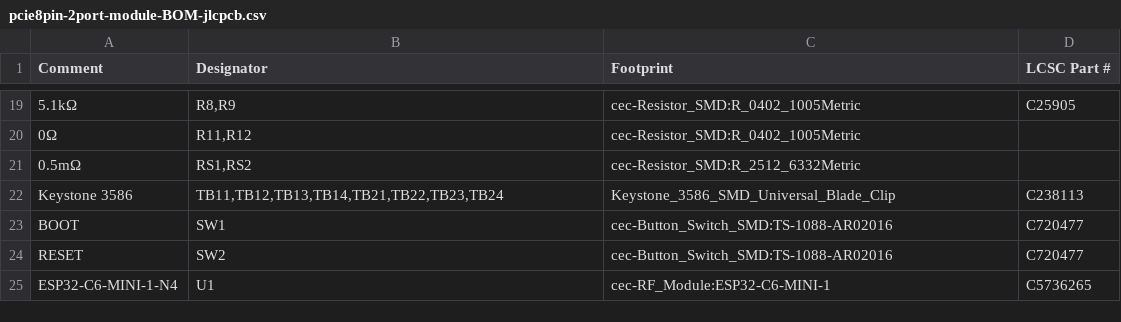
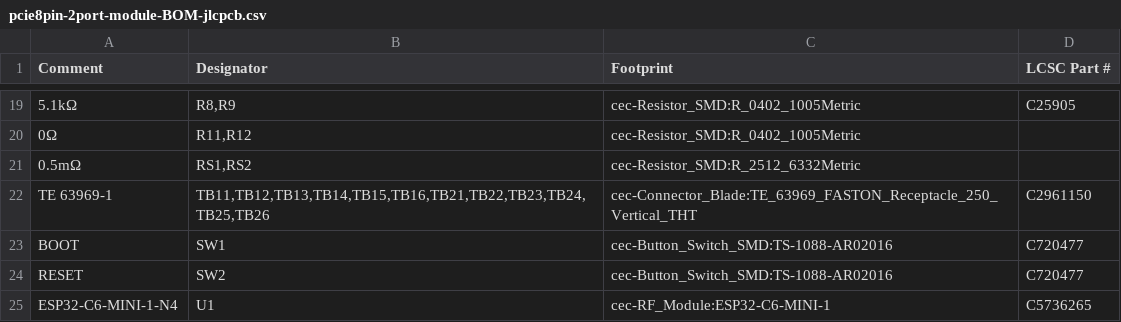
Before and after one commit to nathanfraske/CEC-Platform, a CSV file: modules/pcie-8pin-2port/bom/pcie8pin-2port-module-BOM-jlcpcb.csv, drawn as a sheet; only a part is shown, gaps mark what is left out; removed rows and columns are numbered as before the commit, all else as after; the diff names each change by its address in the sheet, - before the commit and + after, or states it on an @@ line.

```diff
--- a/modules/pcie-8pin-2port/bom/pcie8pin-2port-module-BOM-jlcpcb.csv
+++ b/modules/pcie-8pin-2port/bom/pcie8pin-2port-module-BOM-jlcpcb.csv
-row 22: Keystone 3586 | TB11,TB12,TB13,TB14,TB21,TB22,TB23,TB24 | Keystone_3586_SMD_Universal_Blade_Clip | C238113
+row 22: TE 63969-1 | TB11,TB12,TB13,TB14,TB15,TB16,TB21,TB22,TB23,TB24,TB25,TB26 | cec-Connector_Blade:TE_63969_FASTON_Receptacle_250_Vertical_THT | C2961150
```
Also changed, not shown: modules/atx-24pin-rev3/bom/bom.csv, modules/eps-8pin/bom/eps8pin-module-BOM-jlcpcb.csv, 26 other files.
